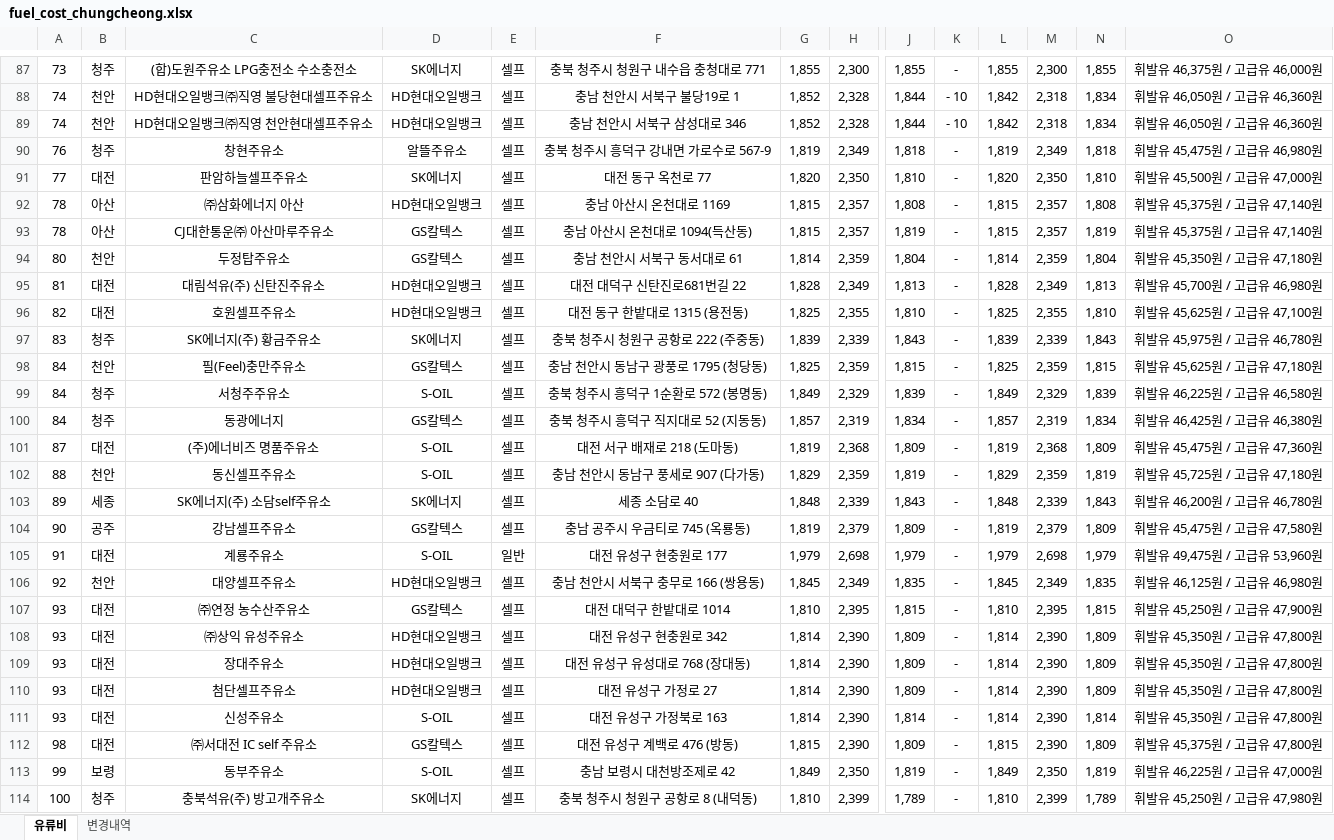
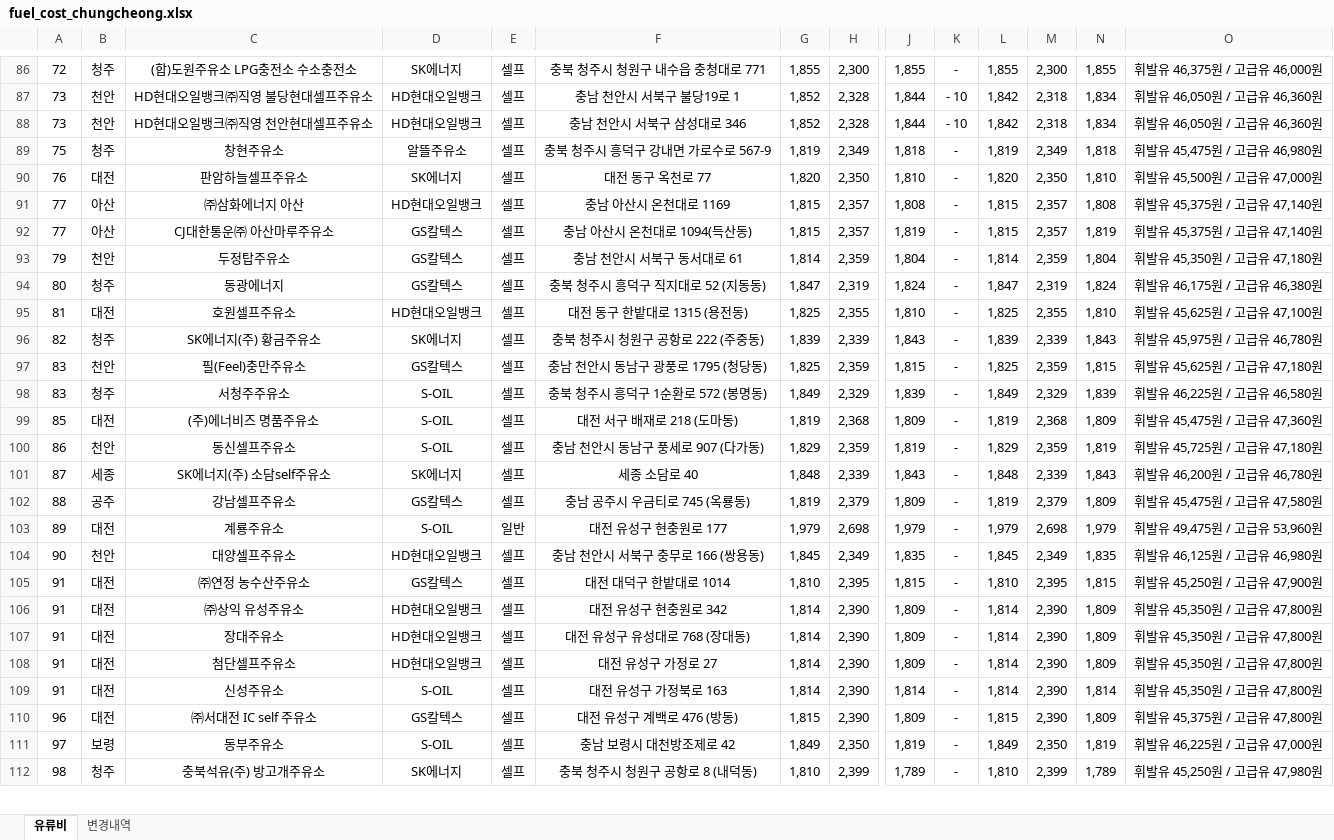
Before and after one commit to krwizxp/fcupdater, an Excel workbook: fuel_cost_chungcheong.xlsx, sheet 유류비, drawn as a sheet; only a part is shown, gaps mark what is left out; values as stored, in another font and other column widths than the file's, no borders; removed rows and columns are numbered as before the commit, all else as after; rows hold the shown columns only; the diff covers the shown part only; the diff names each change by its address in the sheet, - before the commit and + after, or states it on an @@ line.

```diff
--- a/fuel_cost_chungcheong.xlsx (sheet 유류비)
+++ b/fuel_cost_chungcheong.xlsx (sheet 유류비)
-A86: 73
+A86: 72
-A87:A88: 74
+A87:A88: 73
-A89: 76
+A89: 75
-A90: 77
+A90: 76
-A91:A92: 78
+A91:A92: 77
-A93: 80
+A93: 79
-row 95: 81 | 대전 | 대림석유(주) 신탄진주유소 | HD현대오일뱅크 | 셀프 | 대전 대덕구 신탄진로681번길 22 | 1,828 | 2,349 | 1,813 | - | 1,828 | 2,349 | 1,813 | 휘발유 45,700원 / 고급유 46,980원
+row 94: 80 | 청주 | 동광에너지 | GS칼텍스 | 셀프 | 충북 청주시 흥덕구 직지대로 52 (지동동) | 1,847 | 2,319 | 1,824 | - | 1,847 | 2,319 | 1,824 | 휘발유 46,175원 / 고급유 46,380원
-A95: 82
+A95: 81
-A96: 83
+A96: 82
-A97:A98: 84
+A97:A98: 83
-row 100: 84 | 청주 | 동광에너지 | GS칼텍스 | 셀프 | 충북 청주시 흥덕구 직지대로 52 (지동동) | 1,857 | 2,319 | 1,834 | - | 1,857 | 2,319 | 1,834 | 휘발유 46,425원 / 고급유 46,380원
-A99: 87
+A99: 85
-A100: 88
+A100: 86
-A101: 89
+A101: 87
-A102: 90
+A102: 88
-A103: 91
+A103: 89
-A104: 92
+A104: 90
-A105:A109: 93
+A105:A109: 91
-A110: 98
+A110: 96
-A111: 99
+A111: 97
-A112: 100
+A112: 98
```
Also changed, not shown: 30 added rows, 29 removed rows and 139 edited cells elsewhere in this sheet, sheet 변경내역, formulas that keep their value, 6 other files.
